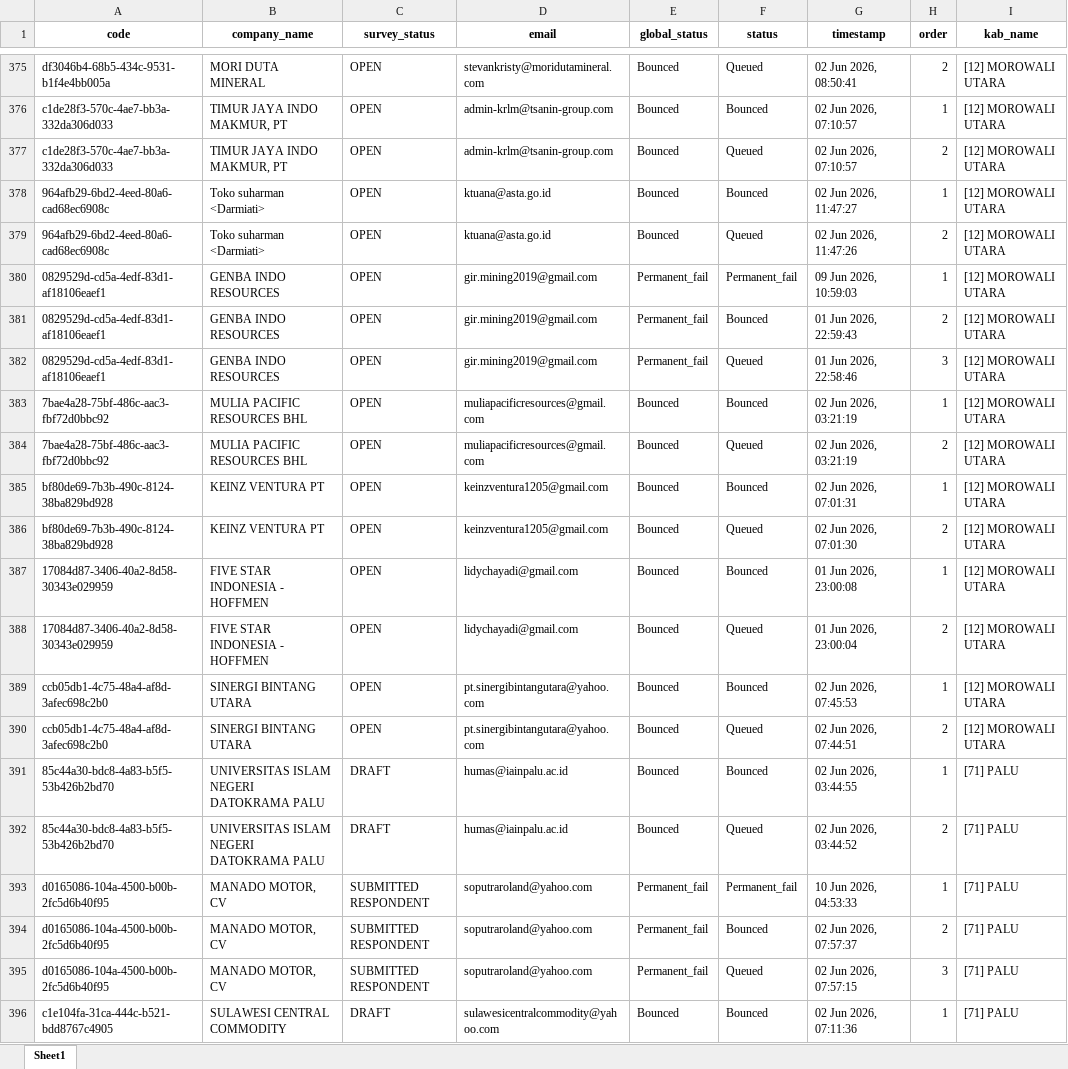
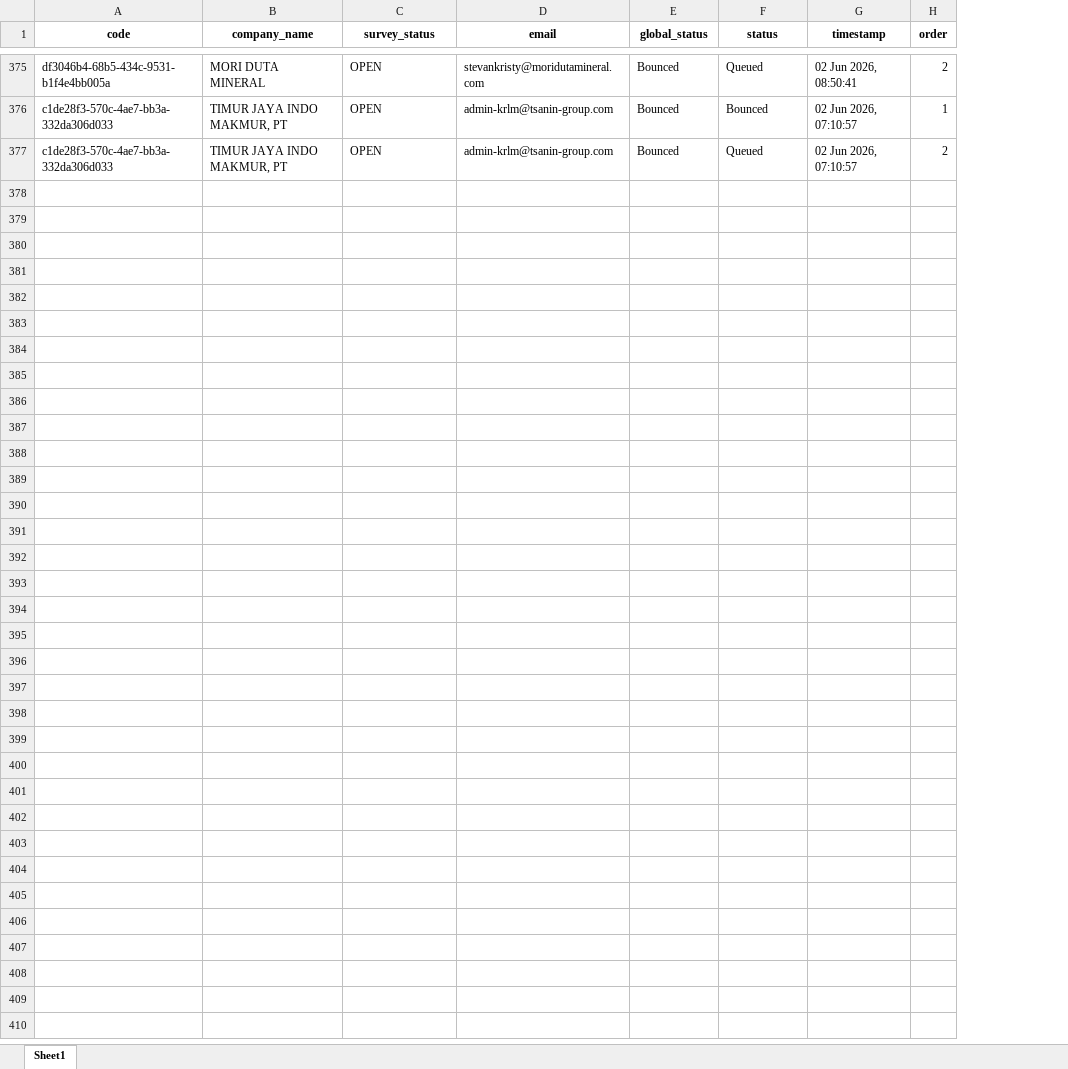
Before and after one commit to jihanmsr/scrap_fasih, an Excel workbook: bounced_emails.xlsx, sheet Sheet1, drawn as a sheet; only a part is shown, gaps mark what is left out; values as stored, in another font and other column widths than the file's, no borders; the diff covers the shown part only; the diff names each change by its address in the sheet, - before the commit and + after, or states it on an @@ line.

```diff
--- a/bounced_emails.xlsx (sheet Sheet1)
+++ b/bounced_emails.xlsx (sheet Sheet1)
-column I (kab_name), rows 375-377: all [12] MOROWALI UTARA
-row 378: 964afb29-6bd2-4eed-80a6-cad68ec6908c | Toko suharman <Darmiati> | OPEN | ktuana@asta.go.id | Bounced | Bounced | 02 Jun 2026, 11:47:27 | 1 | [12] MOROWALI UTARA
-row 379: 964afb29-6bd2-4eed-80a6-cad68ec6908c | Toko suharman <Darmiati> | OPEN | ktuana@asta.go.id | Bounced | Queued | 02 Jun 2026, 11:47:26 | 2 | [12] MOROWALI UTARA
-row 380: 0829529d-cd5a-4edf-83d1-af18106eaef1 | GENBA INDO RESOURCES | OPEN | gir.mining2019@gmail.com | Permanent_fail | Permanent_fail | 09 Jun 2026, 10:59:03 | 1 | [12] MOROWALI UTARA
-row 381: 0829529d-cd5a-4edf-83d1-af18106eaef1 | GENBA INDO RESOURCES | OPEN | gir.mining2019@gmail.com | Permanent_fail | Bounced | 01 Jun 2026, 22:59:43 | 2 | [12] MOROWALI UTARA
-row 382: 0829529d-cd5a-4edf-83d1-af18106eaef1 | GENBA INDO RESOURCES | OPEN | gir.mining2019@gmail.com | Permanent_fail | Queued | 01 Jun 2026, 22:58:46 | 3 | [12] MOROWALI UTARA
-row 383: 7bae4a28-75bf-486c-aac3-fbf72d0bbc92 | MULIA PACIFIC RESOURCES BHL | OPEN | muliapacificresources@gmail.com | Bounced | Bounced | 02 Jun 2026, 03:21:19 | 1 | [12] MOROWALI UTARA
-row 384: 7bae4a28-75bf-486c-aac3-fbf72d0bbc92 | MULIA PACIFIC RESOURCES BHL | OPEN | muliapacificresources@gmail.com | Bounced | Queued | 02 Jun 2026, 03:21:19 | 2 | [12] MOROWALI UTARA
-row 385: bf80de69-7b3b-490c-8124-38ba829bd928 | KEINZ VENTURA PT | OPEN | keinzventura1205@gmail.com | Bounced | Bounced | 02 Jun 2026, 07:01:31 | 1 | [12] MOROWALI UTARA
-row 386: bf80de69-7b3b-490c-8124-38ba829bd928 | KEINZ VENTURA PT | OPEN | keinzventura1205@gmail.com | Bounced | Queued | 02 Jun 2026, 07:01:30 | 2 | [12] MOROWALI UTARA
-row 387: 17084d87-3406-40a2-8d58-30343e029959 | FIVE STAR INDONESIA - HOFFMEN | OPEN | lidychayadi@gmail.com | Bounced | Bounced | 01 Jun 2026, 23:00:08 | 1 | [12] MOROWALI UTARA
-row 388: 17084d87-3406-40a2-8d58-30343e029959 | FIVE STAR INDONESIA - HOFFMEN | OPEN | lidychayadi@gmail.com | Bounced | Queued | 01 Jun 2026, 23:00:04 | 2 | [12] MOROWALI UTARA
-row 389: ccb05db1-4c75-48a4-af8d-3afec698c2b0 | SINERGI BINTANG UTARA | OPEN | pt.sinergibintangutara@yahoo.com | Bounced | Bounced | 02 Jun 2026, 07:45:53 | 1 | [12] MOROWALI UTARA
-row 390: ccb05db1-4c75-48a4-af8d-3afec698c2b0 | SINERGI BINTANG UTARA | OPEN | pt.sinergibintangutara@yahoo.com | Bounced | Queued | 02 Jun 2026, 07:44:51 | 2 | [12] MOROWALI UTARA
-row 391: 85c44a30-bdc8-4a83-b5f5-53b426b2bd70 | UNIVERSITAS ISLAM NEGERI DATOKRAMA PALU | DRAFT | humas@iainpalu.ac.id | Bounced | Bounced | 02 Jun 2026, 03:44:55 | 1 | [71] PALU
-row 392: 85c44a30-bdc8-4a83-b5f5-53b426b2bd70 | UNIVERSITAS ISLAM NEGERI DATOKRAMA PALU | DRAFT | humas@iainpalu.ac.id | Bounced | Queued | 02 Jun 2026, 03:44:52 | 2 | [71] PALU
-row 393: d0165086-104a-4500-b00b-2fc5d6b40f95 | MANADO MOTOR, CV | SUBMITTED RESPONDENT | soputraroland@yahoo.com | Permanent_fail | Permanent_fail | 10 Jun 2026, 04:53:33 | 1 | [71] PALU
-row 394: d0165086-104a-4500-b00b-2fc5d6b40f95 | MANADO MOTOR, CV | SUBMITTED RESPONDENT | soputraroland@yahoo.com | Permanent_fail | Bounced | 02 Jun 2026, 07:57:37 | 2 | [71] PALU
-row 395: d0165086-104a-4500-b00b-2fc5d6b40f95 | MANADO MOTOR, CV | SUBMITTED RESPONDENT | soputraroland@yahoo.com | Permanent_fail | Queued | 02 Jun 2026, 07:57:15 | 3 | [71] PALU
-row 396: c1e104fa-31ca-444c-b521-bdd8767c4905 | SULAWESI CENTRAL COMMODITY | DRAFT | sulawesicentralcommodity@yahoo.com | Bounced | Bounced | 02 Jun 2026, 07:11:36 | 1 | [71] PALU
```
Also changed, not shown: 12 removed rows elsewhere in this sheet, 57 other files.
